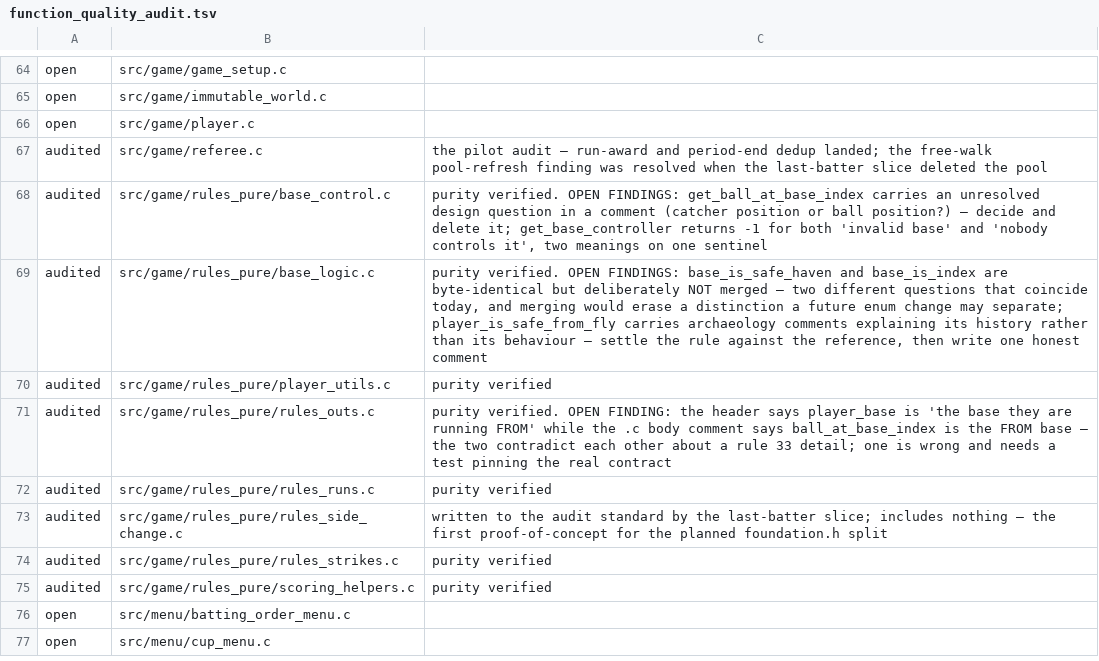
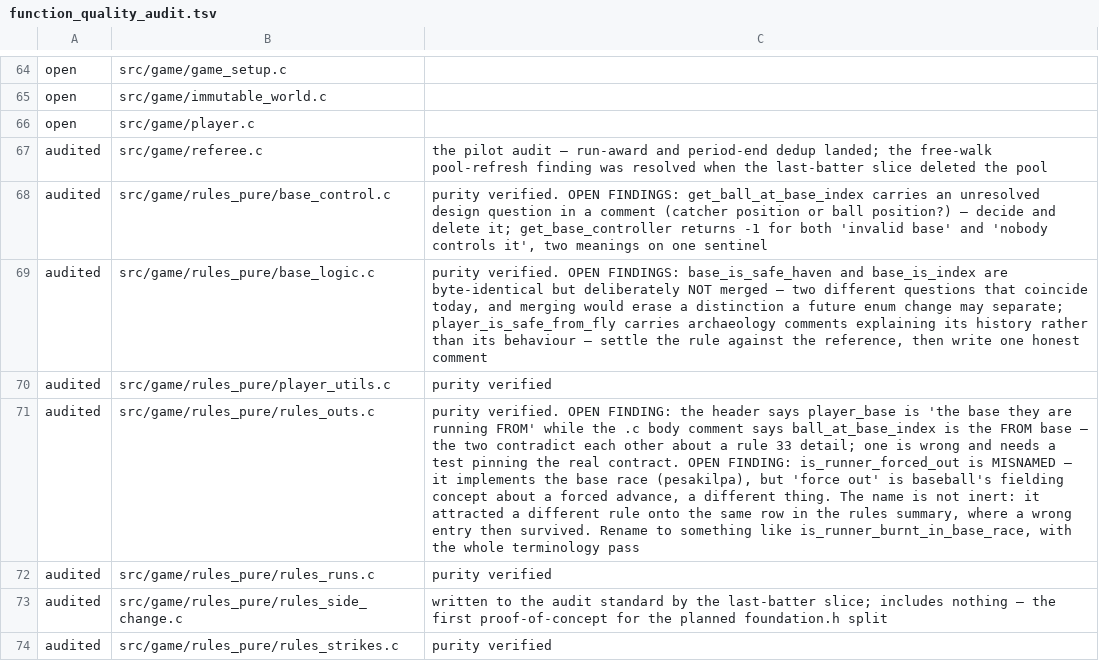
Before and after one commit to teekuningas/PNB, a TSV file: tools/function_quality_audit.tsv, drawn as a sheet; only a part is shown, gaps mark what is left out; the shorter side is filled out with more unchanged rows; the diff names each change by its address in the sheet, - before the commit and + after, or states it on an @@ line.

Commit message:
Record that is_runner_forced_out is misnamed, next to the file it is about
It implements the base race (pesakilpa, rule 33). 'Force out' is baseball's fielding
concept about a forced advance — a near-miss, which is worse than an unfamiliar word
because nobody re-checks a term they recognise.

Not inert: the name attracted a different rule onto the same row of the rules summary,
and a wrong entry survived there until the reference was read against it. Rename lands
with the terminology pass rather than alone, so the whole vocabulary moves together.

```diff
--- a/tools/function_quality_audit.tsv
+++ b/tools/function_quality_audit.tsv
-C71: …the real contract
+C71: …the real contract. OPEN FINDING: is_runner_forced_out is MISNAMED — it implements the base race (pesakilpa), but 'force out' is baseball's fielding concept about a forced advance, a different thing. The name is not inert: it attracted a different rule onto the same row in the rules summary, where a wrong entry then survived. Rename to something like is_runner_burnt_in_base_race, with the whole terminology pass
```
